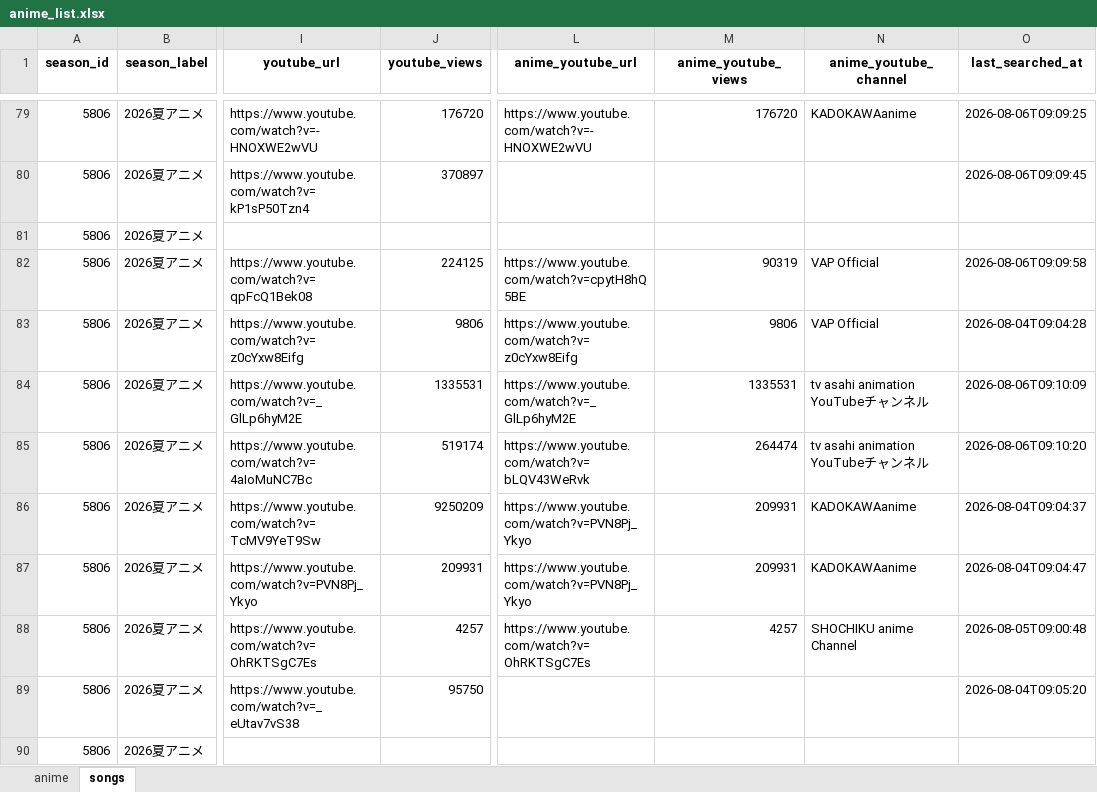
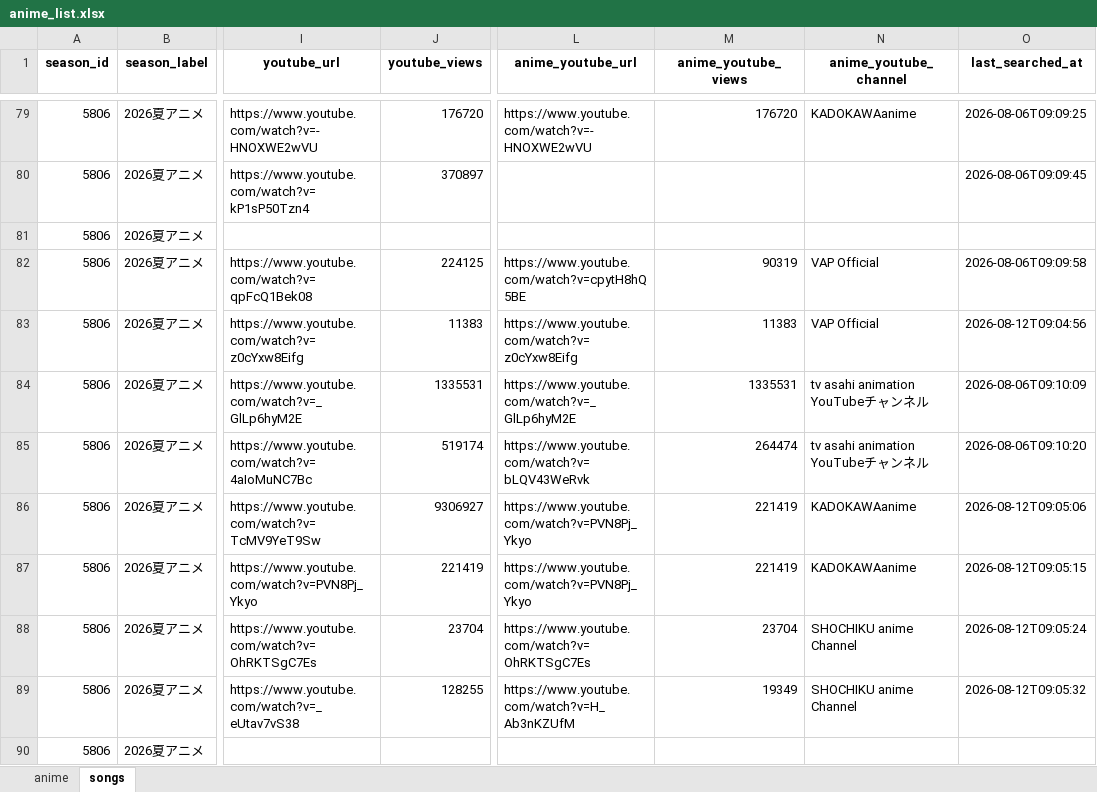
Before and after one commit to Anisong-Ranking/anime-list-updater, an Excel workbook: data/anime_list.xlsx, sheet songs, drawn as a sheet; only a part is shown, gaps mark what is left out; values as stored, in another font and other column widths than the file's, no borders; the diff covers the shown part only; the diff names each change by its address in the sheet, - before the commit and + after, or states it on an @@ line.

Commit message:
auto: anime list update (PC) 2026-08-12

```diff
--- a/data/anime_list.xlsx (sheet songs)
+++ b/data/anime_list.xlsx (sheet songs)
-J83 (youtube_views): 9806
+J83 (youtube_views): 11383
-M83 (anime_youtube_views): 9806
+M83 (anime_youtube_views): 11383
-O83 (last_searched_at): 2026-08-04T09:04:28
+O83 (last_searched_at): 2026-08-12T09:04:56
-J86 (youtube_views): 9250209
+J86 (youtube_views): 9306927
-M86:M87 (anime_youtube_views): 209931
+M86:M87 (anime_youtube_views): 221419
-O86 (last_searched_at): 2026-08-04T09:04:37
+O86 (last_searched_at): 2026-08-12T09:05:06
-J87 (youtube_views): 209931
+J87 (youtube_views): 221419
-O87 (last_searched_at): 2026-08-04T09:04:47
+O87 (last_searched_at): 2026-08-12T09:05:15
-J88 (youtube_views): 4257
+J88 (youtube_views): 23704
-M88 (anime_youtube_views): 4257
+M88 (anime_youtube_views): 23704
-O88 (last_searched_at): 2026-08-05T09:00:48
+O88 (last_searched_at): 2026-08-12T09:05:24
-J89 (youtube_views): 95750
+J89 (youtube_views): 128255
-L89 (anime_youtube_url): (empty)
+L89 (anime_youtube_url): https://www.youtube.com/watch?v=H_Ab3nKZUfM
-M89 (anime_youtube_views): (empty)
+M89 (anime_youtube_views): 19349
-N89 (anime_youtube_channel): (empty)
+N89 (anime_youtube_channel): SHOCHIKU anime Channel
-O89 (last_searched_at): 2026-08-04T09:05:20
+O89 (last_searched_at): 2026-08-12T09:05:32
```
Also changed, not shown: 1 added row and 126 edited cells elsewhere in this sheet, sheet anime, 4 other files.
